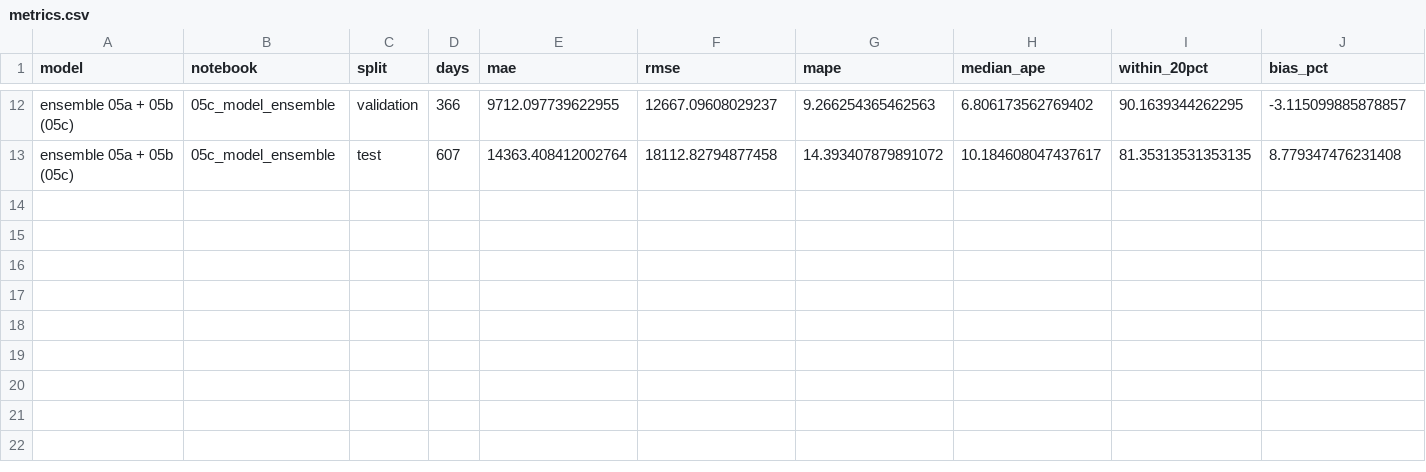
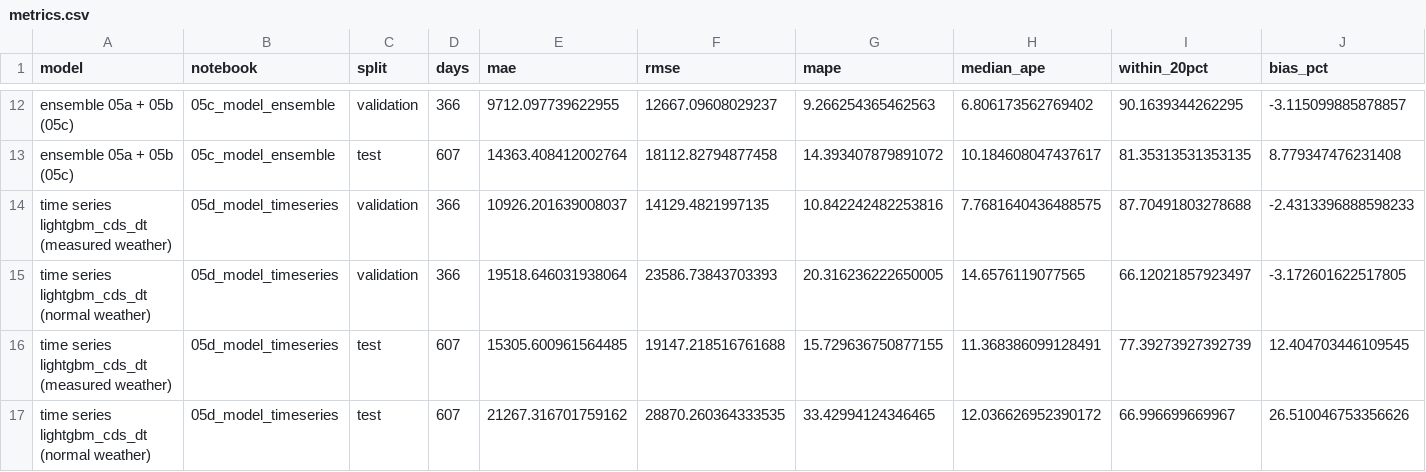
Before and after one commit to Andreas-Schellekens/CloudAiChallenge15, a CSV file: NYCCitiBikeSystemData/models/metrics.csv, drawn as a sheet; only a part is shown, gaps mark what is left out; the diff names each change by its address in the sheet, - before the commit and + after, or states it on an @@ line.

```diff
--- a/NYCCitiBikeSystemData/models/metrics.csv
+++ b/NYCCitiBikeSystemData/models/metrics.csv
+row 14: time series lightgbm_cds_dt (measured weather) | 05d_model_timeseries | validation | 366 | 10926.201639008037 | 14129.4821997135 | 10.842242482253816 | 7.7681640436488575 | 87.70491803278688 | -2.4313396888598233
+row 15: time series lightgbm_cds_dt (normal weather) | 05d_model_timeseries | validation | 366 | 19518.646031938064 | 23586.73843703393 | 20.316236222650005 | 14.6576119077565 | 66.12021857923497 | -3.172601622517805
+row 16: time series lightgbm_cds_dt (measured weather) | 05d_model_timeseries | test | 607 | 15305.600961564485 | 19147.218516761688 | 15.729636750877155 | 11.368386099128491 | 77.39273927392739 | 12.404703446109545
+row 17: time series lightgbm_cds_dt (normal weather) | 05d_model_timeseries | test | 607 | 21267.316701759162 | 28870.260364333535 | 33.42994124346465 | 12.036626952390172 | 66.996699669967 | 26.510046753356626
```
Also changed, not shown: 6 other files.
